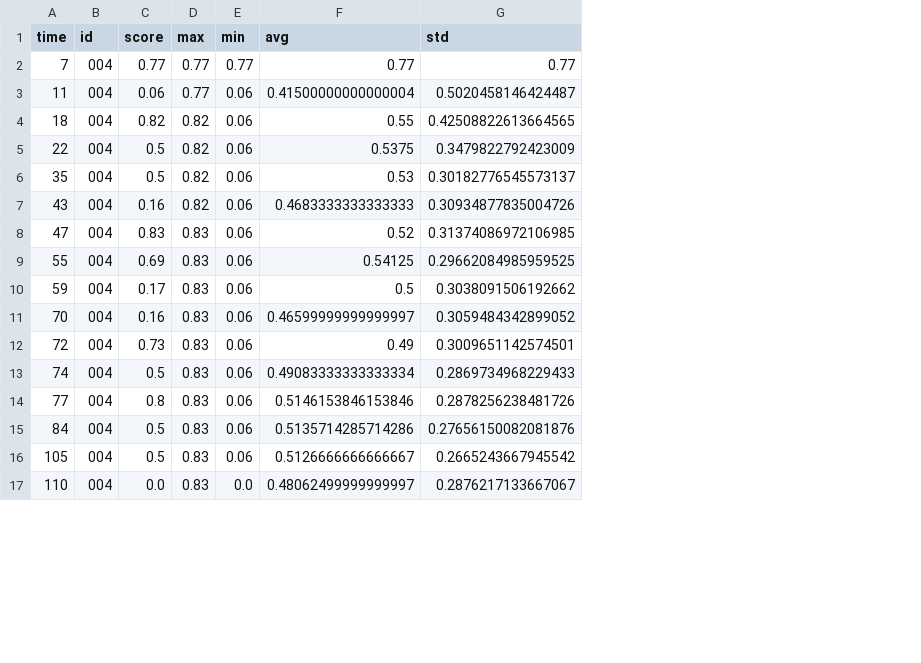
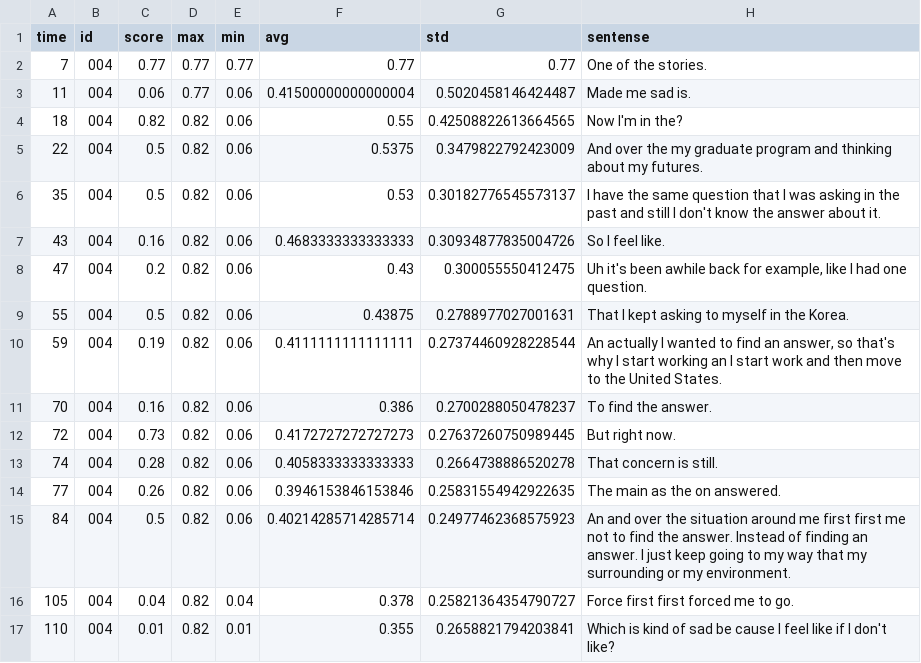
Before and after one commit to Iansdfg/Vulcan_Empathics_2019Fall, a CSV file: CSV/004_S_J.wav.csv, drawn as a sheet; only a part is shown; the diff covers the shown part only; the diff names each change by its address in the sheet, - before the commit and + after, or states it on an @@ line.

```diff
--- a/CSV/004_S_J.wav.csv
+++ b/CSV/004_S_J.wav.csv
+column H (sentense), rows 2-17: One of the stories. | Made me sad is. | Now I'm in the? | And over the my graduate program and thinking about my futures. | I have the same question that I was asking in the past and still I don't know the answer about it. | So I feel like. | Uh it's been awhile back for example, like I had one question. | That I kept asking to myself in the Korea. | An actually I wanted to find an answer, so that's why I start working an I start work and then move to the United States. | To find the answer. | But right now. | That concern is still. | The main as the on answered. | An and over the situation around me first first me not to find the answer. Instead of finding an answer. I just keep going to my way that my surrounding or my environment. | Force first first forced me to go. | Which is kind of sad be cause I feel like if I don't like?
-C8 (score): 0.83
+C8 (score): 0.2
-D8:D17 (max): 0.83
+D8:D17 (max): 0.82
-F8 (avg): 0.52
+F8 (avg): 0.43
-G8 (std): 0.31374086972106985
+G8 (std): 0.300055550412475
-C9 (score): 0.69
+C9 (score): 0.5
-F9 (avg): 0.54125
+F9 (avg): 0.43875
-G9 (std): 0.29662084985959525
+G9 (std): 0.2788977027001631
-C10 (score): 0.17
+C10 (score): 0.19
-F10 (avg): 0.5
+F10 (avg): 0.4111111111111111
-G10 (std): 0.3038091506192662
+G10 (std): 0.27374460928228544
-F11 (avg): 0.46599999999999997
+F11 (avg): 0.386
-G11 (std): 0.3059484342899052
+G11 (std): 0.2700288050478237
-F12 (avg): 0.49
+F12 (avg): 0.4172727272727273
-G12 (std): 0.3009651142574501
+G12 (std): 0.27637260750989445
-C13 (score): 0.5
+C13 (score): 0.28
-F13 (avg): 0.49083333333333334
+F13 (avg): 0.4058333333333333
-G13 (std): 0.2869734968229433
+G13 (std): 0.2664738886520278
-C14 (score): 0.8
+C14 (score): 0.26
-F14 (avg): 0.5146153846153846
+F14 (avg): 0.3946153846153846
-G14 (std): 0.2878256238481726
+G14 (std): 0.25831554942922635
-F15 (avg): 0.5135714285714286
+F15 (avg): 0.40214285714285714
-G15 (std): 0.27656150082081876
+G15 (std): 0.24977462368575923
-C16 (score): 0.5
+C16 (score): 0.04
-E16 (min): 0.06
+E16 (min): 0.04
-F16 (avg): 0.5126666666666667
+F16 (avg): 0.378
-G16 (std): 0.2665243667945542
+G16 (std): 0.25821364354790727
-C17 (score): 0.0
+C17 (score): 0.01
-E17 (min): 0.0
+E17 (min): 0.01
-F17 (avg): 0.48062499999999997
+F17 (avg): 0.355
-G17 (std): 0.2876217133667067
+G17 (std): 0.2658821794203841
```
Also changed, not shown: 1 added row and 21 edited cells elsewhere in this file, CSV/003_S_G.wav.csv, CSV/005_H_J.wav.csv, 33 other files.
